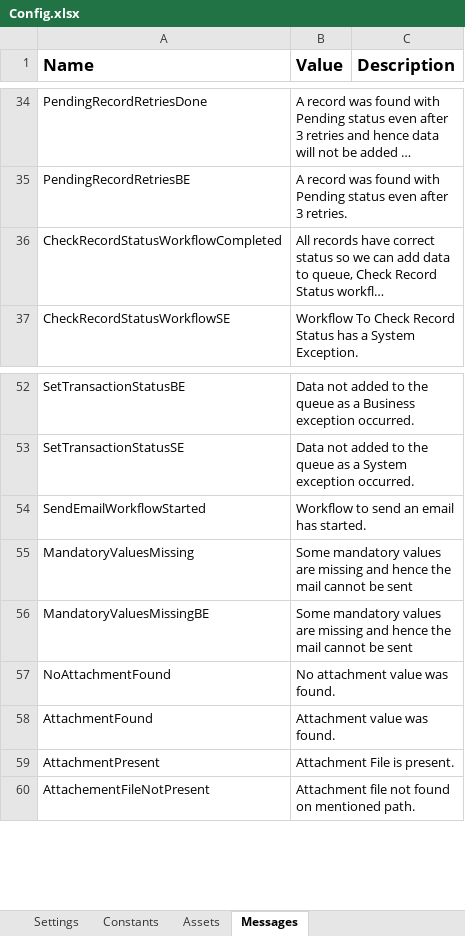
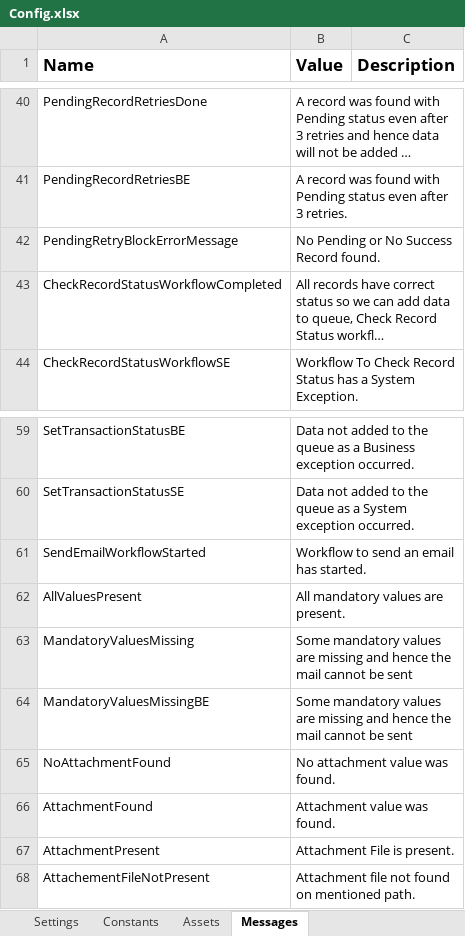
Before and after one commit to ok-omes-escrow/P002_090_PayCyleAfternoon_Dispatcher, an Excel workbook: Data/Config.xlsx, sheet Messages, drawn as a sheet; only a part is shown, gaps mark what is left out; long unchanged cells end in …; values as stored, in another font and other column widths than the file's, no borders; the diff covers the shown part only; the diff names each change by its address in the sheet, - before the commit and + after, or states it on an @@ line.

```diff
--- a/Data/Config.xlsx (sheet Messages)
+++ b/Data/Config.xlsx (sheet Messages)
+row 42: PendingRetryBlockErrorMessage | No Pending or No Success Record found.
+row 62: AllValuesPresent | All mandatory values are present.
```
Also changed, not shown: 9 added rows and 4 edited cells elsewhere in this sheet, sheet Settings, 17 other files.
